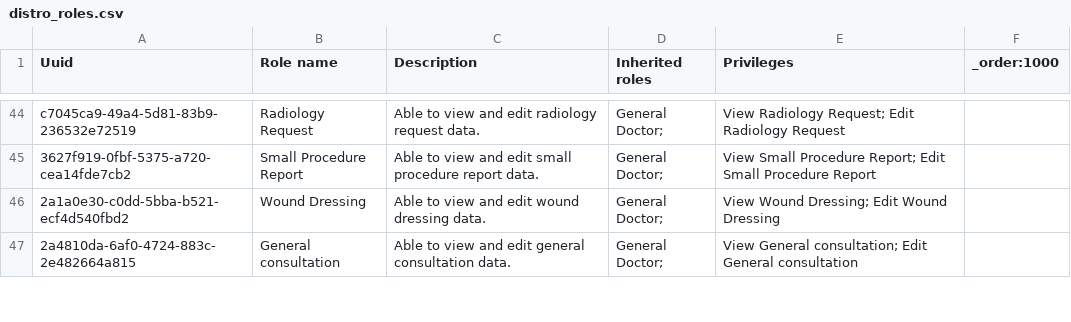
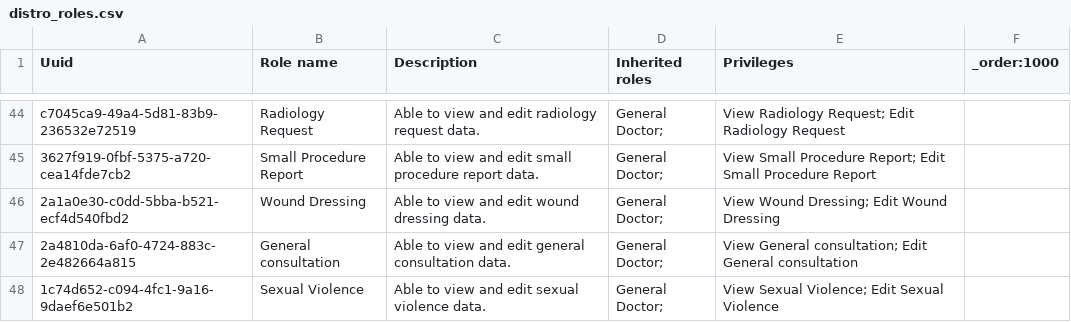
Before and after one commit to MSF-OCG/LIME-EMR, a CSV file: distro/configs/openmrs/initializer_config/roles/distro_roles.csv, drawn as a sheet; only a part is shown, gaps mark what is left out; the diff covers the shown part only; the diff names each change by its address in the sheet, - before the commit and + after, or states it on an @@ line.

Commit message:
[LIME2-1350] (feat) Add the F78 SV IPV Admission and F79 SV IPV Follow-up forms (#489)
* polymorph: distro/configs/openmrs/initializer_config/ampathforms/F78-SV_IPV_Admission.json

* polymorph: distro/configs/openmrs/initializer_config/ampathforms/F79-SV_IPV_Follow-up.json

* polymorph: distro/configs/openmrs/initializer_config/ampathformstranslations/F78-SV_IPV_Admission_translations_en.json

* polymorph: distro/configs/openmrs/initializer_config/ampathformstranslations/F79-SV_IPV_Follow-up_translations_en.json

* polymorph: distro/configs/openmrs/initializer_config/roles/distro_roles.csv

* polymorph: distro/configs/openmrs/initializer_config/encountertypes/distro_encounter_types.csv

* polymorph: distro/configs/openmrs/initializer_config/privileges/distro_patient_chart_privileges.csv

* polymorph: sites/mombasa/pom.xml

```diff
--- a/distro/configs/openmrs/initializer_config/roles/distro_roles.csv
+++ b/distro/configs/openmrs/initializer_config/roles/distro_roles.csv
+row 48: 1c74d652-c094-4fc1-9a16-9daef6e501b2 | Sexual Violence | Able to view and edit sexual violence data. | General Doctor; | View Sexual Violence; Edit Sexual Violence
```
Also changed, not shown: 1 edited cell elsewhere in this file, distro/configs/openmrs/initializer_config/encountertypes/distro_encounter_types.csv, distro/configs/openmrs/initializer_config/privileges/distro_patient_chart_privileges.csv, 5 other files.
